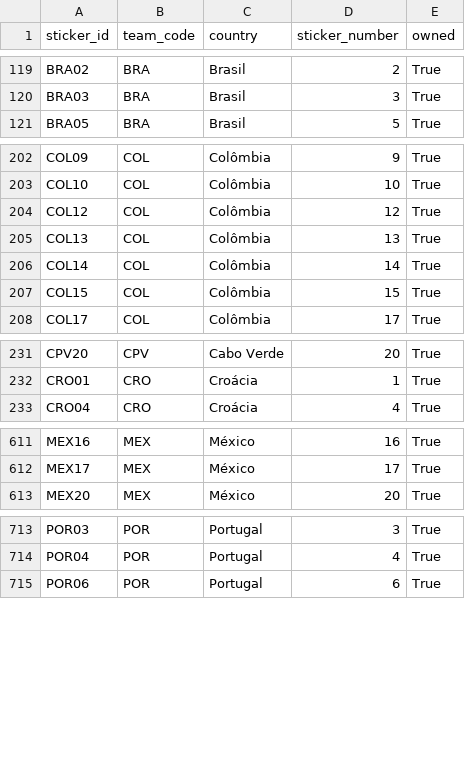
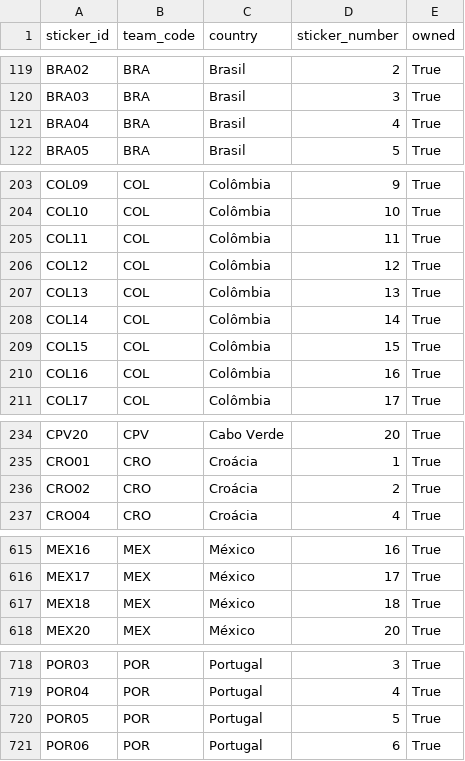
Before and after one commit to RafaSartorel/figurinhas-copa-2026, a CSV file: data/owned.csv, drawn as a sheet; only a part is shown, gaps mark what is left out; the diff covers the shown part only.

```diff
--- a/data/owned.csv
+++ b/data/owned.csv
@@ -120,2 +120,3 @@ BRA02,BRA,Brasil,2,True
 BRA03,BRA,Brasil,3,True
+BRA04,BRA,Brasil,4,True
 BRA05,BRA,Brasil,5,True
@@ -203,2 +204,3 @@ COL09,COL,Colômbia,9,True
 COL10,COL,Colômbia,10,True
+COL11,COL,Colômbia,11,True
 COL12,COL,Colômbia,12,True
@@ -207,2 +209,3 @@ COL14,COL,Colômbia,14,True
 COL15,COL,Colômbia,15,True
+COL16,COL,Colômbia,16,True
 COL17,COL,Colômbia,17,True
@@ -232,2 +235,3 @@ CPV20,CPV,Cabo Verde,20,True
 CRO01,CRO,Croácia,1,True
+CRO02,CRO,Croácia,2,True
 CRO04,CRO,Croácia,4,True
@@ -612,2 +616,3 @@ MEX16,MEX,México,16,True
 MEX17,MEX,México,17,True
+MEX18,MEX,México,18,True
 MEX20,MEX,México,20,True
@@ -714,2 +719,3 @@ POR03,POR,Portugal,3,True
 POR04,POR,Portugal,4,True
+POR05,POR,Portugal,5,True
 POR06,POR,Portugal,6,True
```
Also changed, not shown: 2 added rows elsewhere in this file, data/missing.csv, 6 other files.
